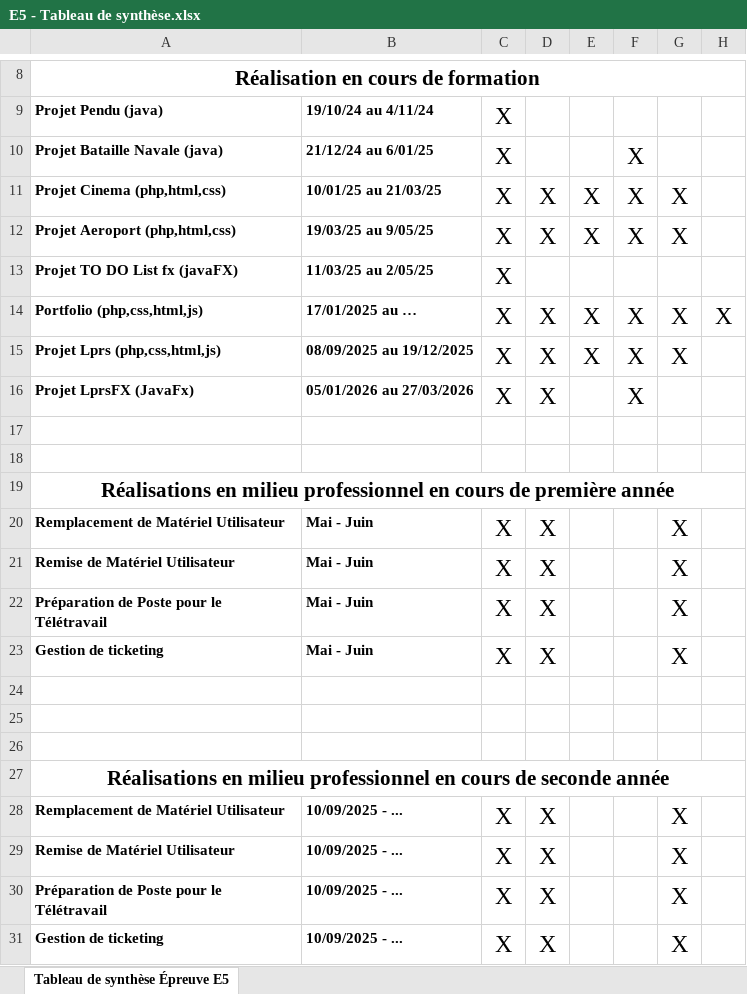
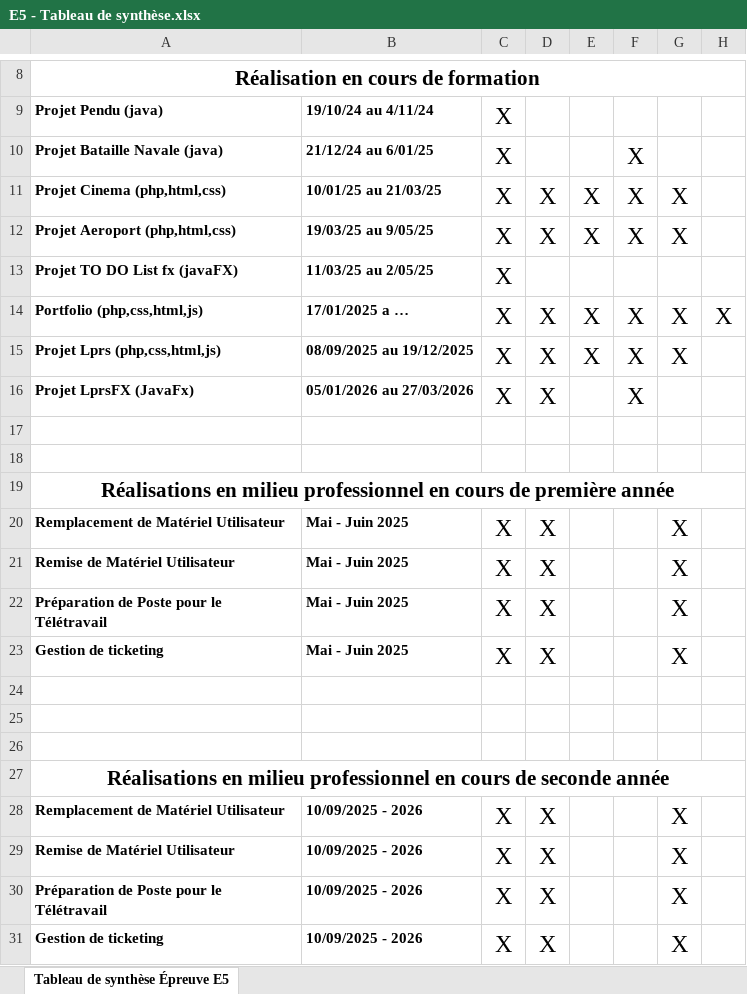
Before and after one commit to Tetard1/Portfolio, an Excel workbook: E5 - Tableau de synthèse.xlsx, sheet Tableau de synthèse Épreuve E5, drawn as a sheet; only a part is shown, gaps mark what is left out; values as stored, in another font and other column widths than the file's, no borders; the diff names each change by its address in the sheet, - before the commit and + after, or states it on an @@ line.

Commit message:
fix(): modification dans le tableau de synthèse.

```diff
--- a/E5 - Tableau de synthèse.xlsx (sheet Tableau de synthèse Épreuve E5)
+++ b/E5 - Tableau de synthèse.xlsx (sheet Tableau de synthèse Épreuve E5)
-B14: 17/01/2025 au …
+B14: 17/01/2025 a …
-B20:B23: Mai - Juin
+B20:B23: Mai - Juin 2025
-B28:B31: 10/09/2025 - ...
+B28:B31: 10/09/2025 - 2026
```
Also changed, not shown: 2 other files.
